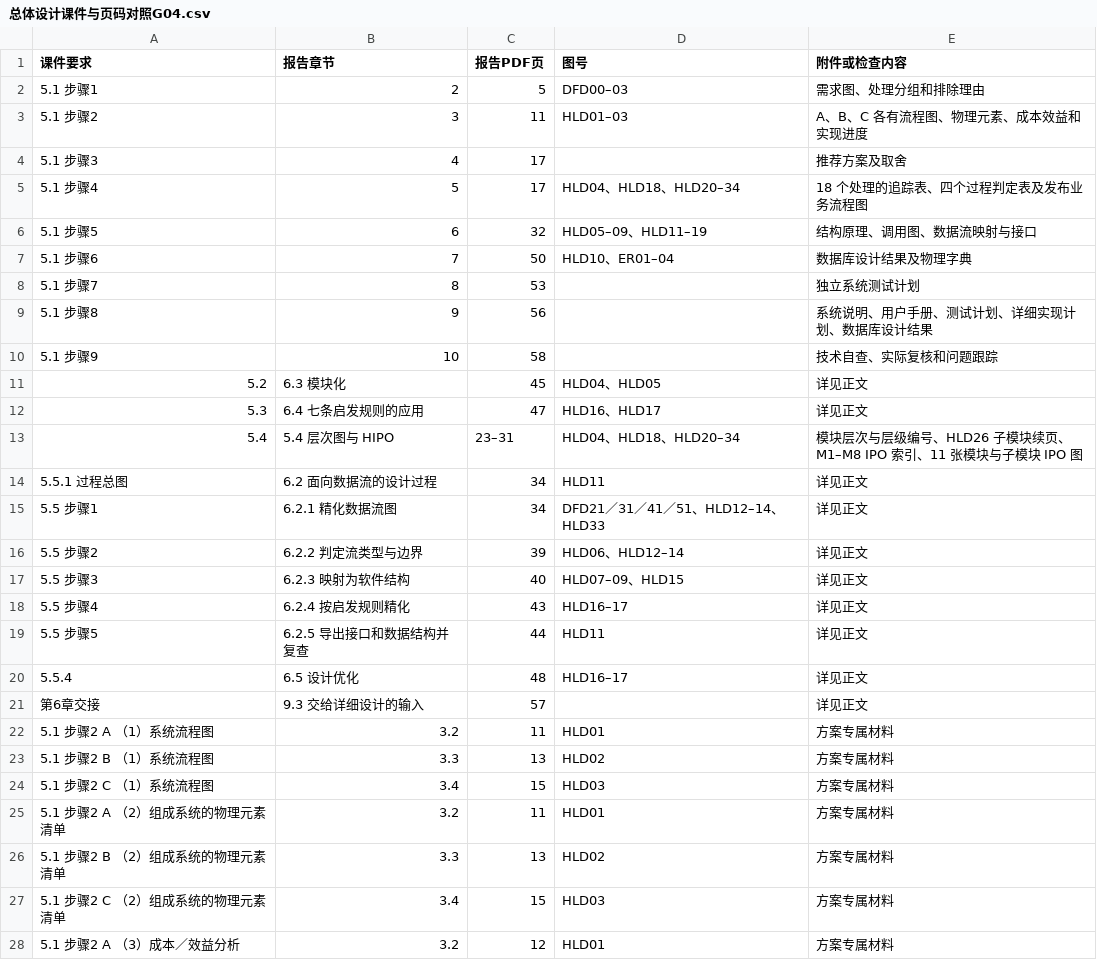
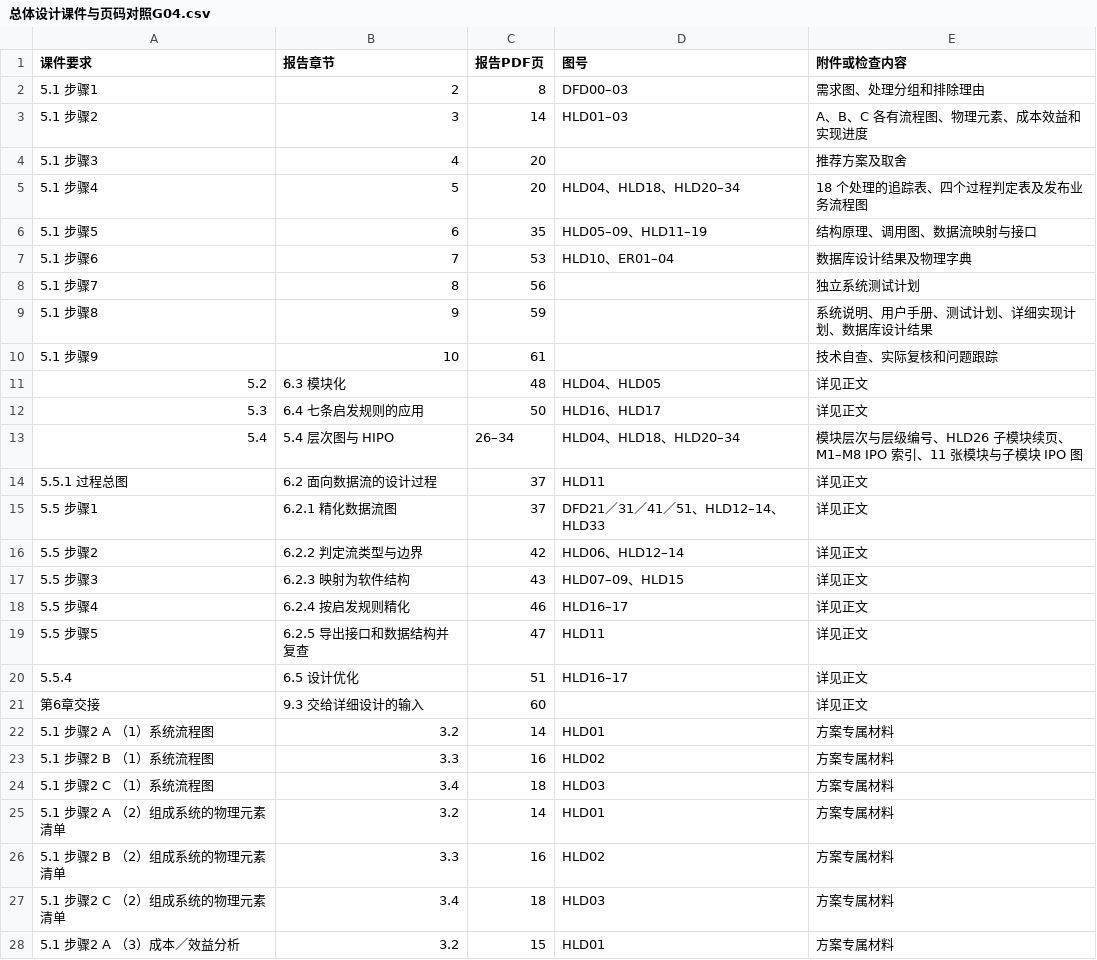
Before and after one commit to jason-bitc/HZCU-CampusHub, a CSV file: docs/project/models/总体设计G04/总体设计课件与页码对照G04.csv, drawn as a sheet; only a part is shown; the diff covers the shown part only.

```diff
--- a/docs/project/models/总体设计G04/总体设计课件与页码对照G04.csv
+++ b/docs/project/models/总体设计G04/总体设计课件与页码对照G04.csv
@@ -1,28 +1,28 @@
 课件要求,报告章节,报告PDF页,图号,附件或检查内容
-5.1 步骤1,2,5,DFD00–03,需求图、处理分组和排除理由
-5.1 步骤2,3,11,HLD01–03,A、B、C 各有流程图、物理元素、成本效益和实现进度
-5.1 步骤3,4,17,,推荐方案及取舍
-5.1 步骤4,5,17,HLD04、HLD18、HLD20–34,18 个处理的追踪表、四个过程判定表及发布业务流程图
-5.1 步骤5,6,32,HLD05–09、HLD11–19,结构原理、调用图、数据流映射与接口
-5.1 步骤6,7,50,HLD10、ER01–04,数据库设计结果及物理字典
-5.1 步骤7,8,53,,独立系统测试计划
-5.1 步骤8,9,56,,系统说明、用户手册、测试计划、详细实现计划、数据库设计结果
-5.1 步骤9,10,58,,技术自查、实际复核和问题跟踪
-5.2,6.3 模块化,45,HLD04、HLD05,详见正文
-5.3,6.4 七条启发规则的应用,47,HLD16、HLD17,详见正文
-5.4,5.4 层次图与 HIPO,23–31,HLD04、HLD18、HLD20–34,模块层次与层级编号、HLD26 子模块续页、M1–M8 IPO 索引、11 张模块与子模块 IPO 图
-5.5.1 过程总图,6.2 面向数据流的设计过程,34,HLD11,详见正文
-5.5 步骤1,6.2.1 精化数据流图,34,DFD21／31／41／51、HLD12–14、HLD33,详见正文
-5.5 步骤2,6.2.2 判定流类型与边界,39,HLD06、HLD12–14,详见正文
-5.5 步骤3,6.2.3 映射为软件结构,40,HLD07–09、HLD15,详见正文
-5.5 步骤4,6.2.4 按启发规则精化,43,HLD16–17,详见正文
-5.5 步骤5,6.2.5 导出接口和数据结构并复查,44,HLD11,详见正文
-5.5.4,6.5 设计优化,48,HLD16–17,详见正文
-第6章交接,9.3 交给详细设计的输入,57,,详见正文
-5.1 步骤2 A （1）系统流程图,3.2,11,HLD01,方案专属材料
-5.1 步骤2 B （1）系统流程图,3.3,13,HLD02,方案专属材料
-5.1 步骤2 C （1）系统流程图,3.4,15,HLD03,方案专属材料
-5.1 步骤2 A （2）组成系统的物理元素清单,3.2,11,HLD01,方案专属材料
-5.1 步骤2 B （2）组成系统的物理元素清单,3.3,13,HLD02,方案专属材料
-5.1 步骤2 C （2）组成系统的物理元素清单,3.4,15,HLD03,方案专属材料
-5.1 步骤2 A （3）成本／效益分析,3.2,12,HLD01,方案专属材料
+5.1 步骤1,2,8,DFD00–03,需求图、处理分组和排除理由
+5.1 步骤2,3,14,HLD01–03,A、B、C 各有流程图、物理元素、成本效益和实现进度
+5.1 步骤3,4,20,,推荐方案及取舍
+5.1 步骤4,5,20,HLD04、HLD18、HLD20–34,18 个处理的追踪表、四个过程判定表及发布业务流程图
+5.1 步骤5,6,35,HLD05–09、HLD11–19,结构原理、调用图、数据流映射与接口
+5.1 步骤6,7,53,HLD10、ER01–04,数据库设计结果及物理字典
+5.1 步骤7,8,56,,独立系统测试计划
+5.1 步骤8,9,59,,系统说明、用户手册、测试计划、详细实现计划、数据库设计结果
+5.1 步骤9,10,61,,技术自查、实际复核和问题跟踪
+5.2,6.3 模块化,48,HLD04、HLD05,详见正文
+5.3,6.4 七条启发规则的应用,50,HLD16、HLD17,详见正文
+5.4,5.4 层次图与 HIPO,26–34,HLD04、HLD18、HLD20–34,模块层次与层级编号、HLD26 子模块续页、M1–M8 IPO 索引、11 张模块与子模块 IPO 图
+5.5.1 过程总图,6.2 面向数据流的设计过程,37,HLD11,详见正文
+5.5 步骤1,6.2.1 精化数据流图,37,DFD21／31／41／51、HLD12–14、HLD33,详见正文
+5.5 步骤2,6.2.2 判定流类型与边界,42,HLD06、HLD12–14,详见正文
+5.5 步骤3,6.2.3 映射为软件结构,43,HLD07–09、HLD15,详见正文
+5.5 步骤4,6.2.4 按启发规则精化,46,HLD16–17,详见正文
+5.5 步骤5,6.2.5 导出接口和数据结构并复查,47,HLD11,详见正文
+5.5.4,6.5 设计优化,51,HLD16–17,详见正文
+第6章交接,9.3 交给详细设计的输入,60,,详见正文
+5.1 步骤2 A （1）系统流程图,3.2,14,HLD01,方案专属材料
+5.1 步骤2 B （1）系统流程图,3.3,16,HLD02,方案专属材料
+5.1 步骤2 C （1）系统流程图,3.4,18,HLD03,方案专属材料
+5.1 步骤2 A （2）组成系统的物理元素清单,3.2,14,HLD01,方案专属材料
+5.1 步骤2 B （2）组成系统的物理元素清单,3.3,16,HLD02,方案专属材料
+5.1 步骤2 C （2）组成系统的物理元素清单,3.4,18,HLD03,方案专属材料
+5.1 步骤2 A （3）成本／效益分析,3.2,15,HLD01,方案专属材料
```
Also changed, not shown: 5 edited cells elsewhere in this file, docs/project/MANIFEST.sha256.csv, 3 other files.
